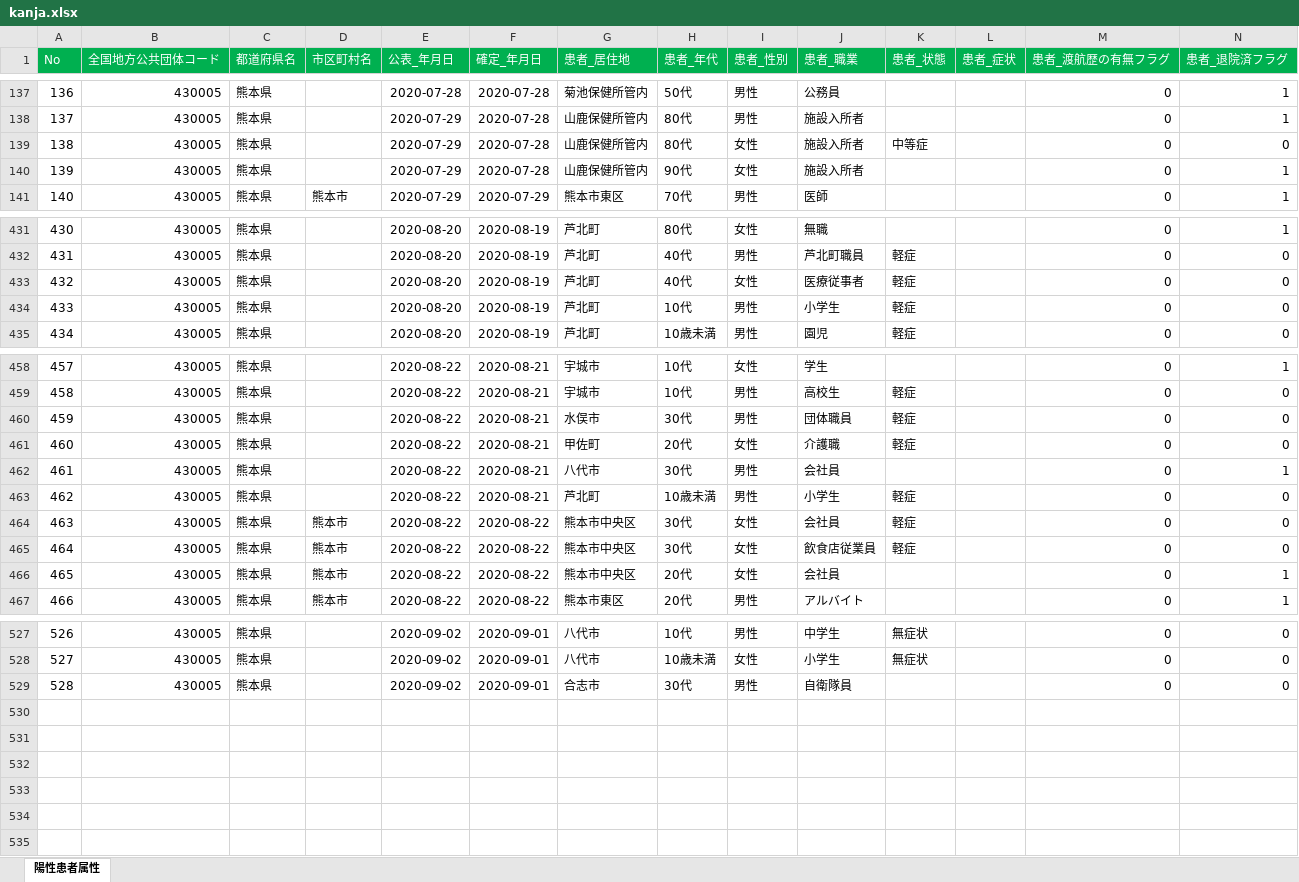
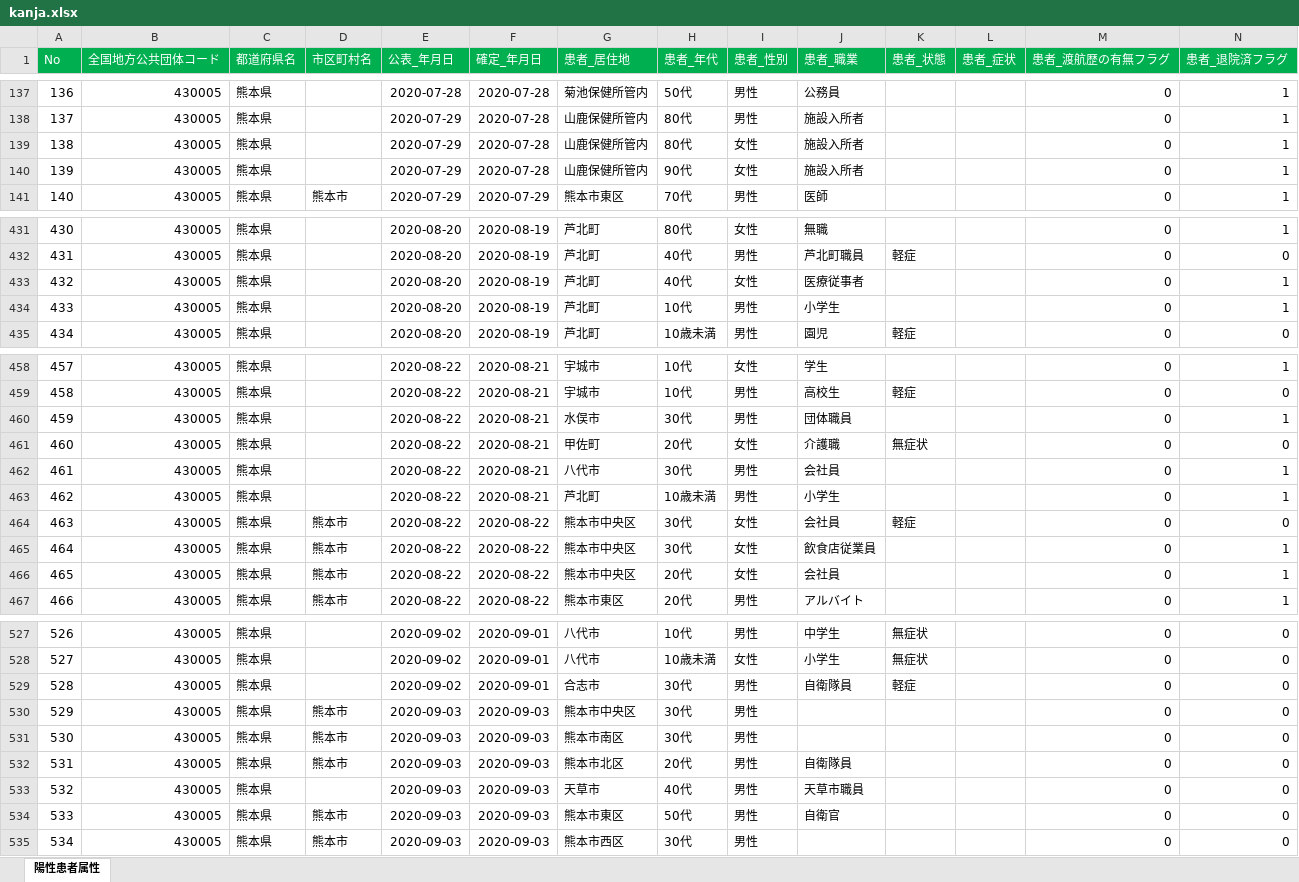
Before and after one commit to makoragi/kumamoto-covid19, an Excel workbook: kanja.xlsx, sheet 陽性患者属性, drawn as a sheet; only a part is shown, gaps mark what is left out; values as stored, in another font and other column widths than the file's, no borders; rows hold the shown columns only; the diff covers the shown part only; the diff names each change by its address in the sheet, - before the commit and + after, or states it on an @@ line.

```diff
--- a/kanja.xlsx (sheet 陽性患者属性)
+++ b/kanja.xlsx (sheet 陽性患者属性)
-K139 (患者_状態): 中等症
+K139 (患者_状態): (empty)
-N139 (患者_退院済フラグ): 0
+N139 (患者_退院済フラグ): 1
-K433:K434 (患者_状態): 軽症
+K433:K434 (患者_状態): (empty)
-N433:N434 (患者_退院済フラグ): 0
+N433:N434 (患者_退院済フラグ): 1
-K460 (患者_状態): 軽症
+K460 (患者_状態): (empty)
-N460 (患者_退院済フラグ): 0
+N460 (患者_退院済フラグ): 1
-K461 (患者_状態): 軽症
+K461 (患者_状態): 無症状
-K463 (患者_状態): 軽症
+K463 (患者_状態): (empty)
-N463 (患者_退院済フラグ): 0
+N463 (患者_退院済フラグ): 1
-K465 (患者_状態): 軽症
+K465 (患者_状態): (empty)
-N465 (患者_退院済フラグ): 0
+N465 (患者_退院済フラグ): 1
-K529 (患者_状態): (empty)
+K529 (患者_状態): 軽症
+row 530: 529 | 430005 | 熊本県 | 熊本市 | 2020-09-03 | 2020-09-03 | 熊本市中央区 | 30代 | 男性 |  |  |  | 0 | 0
+row 531: 530 | 430005 | 熊本県 | 熊本市 | 2020-09-03 | 2020-09-03 | 熊本市南区 | 30代 | 男性 |  |  |  | 0 | 0
+row 532: 531 | 430005 | 熊本県 | 熊本市 | 2020-09-03 | 2020-09-03 | 熊本市北区 | 20代 | 男性 | 自衛隊員 |  |  | 0 | 0
+row 533: 532 | 430005 | 熊本県 |  | 2020-09-03 | 2020-09-03 | 天草市 | 40代 | 男性 | 天草市職員 |  |  | 0 | 0
+row 534: 533 | 430005 | 熊本県 | 熊本市 | 2020-09-03 | 2020-09-03 | 熊本市東区 | 50代 | 男性 | 自衛官 |  |  | 0 | 0
+row 535: 534 | 430005 | 熊本県 | 熊本市 | 2020-09-03 | 2020-09-03 | 熊本市西区 | 30代 | 男性 |  |  |  | 0 | 0
```
Also changed, not shown: 8 edited cells elsewhere in this sheet, kensa.xlsx, soudan.xlsx, 1 other file.
